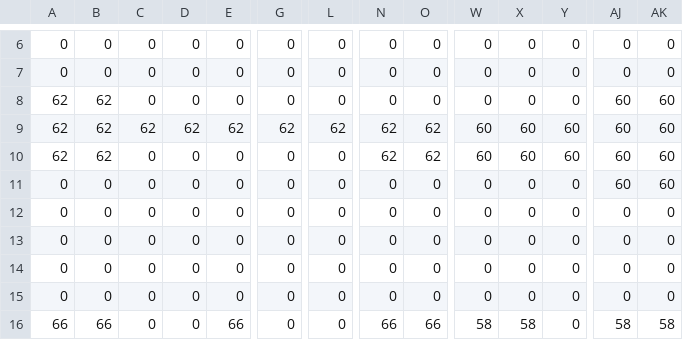
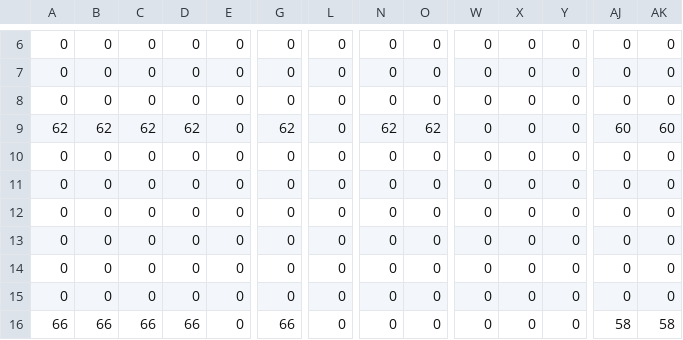
Before and after one commit to manuelbarbas/primodium, a CSV file: packages/contracts/terrain.csv, drawn as a sheet; only a part is shown, gaps mark what is left out; removed rows and columns are numbered as before the commit, all else as after; rows hold the shown columns only; the diff covers the shown part only; the diff names each change by its address in the sheet, - before the commit and + after, or states it on an @@ line.

Commit message:
feat: main base design data set, new resources setup, lithiumoxide renamed to pv cell, updated terrain and generated contract based on new terrain

```diff
--- a/packages/contracts/terrain.csv
+++ b/packages/contracts/terrain.csv
-A8: 62
+A8: 0
-B8: 62
+B8: 0
-AJ8: 60
+AJ8: 0
-AK8: 60
+AK8: 0
-E9: 62
+E9: 0
-L9: 62
+L9: 0
-W9: 60
+W9: 0
-X9: 60
+X9: 0
-Y9: 60
+Y9: 0
-row 10: 62 | 62 | 0 | 0 | 0 | 0 | 0 | 62 | 62 | 60 | 60 | 60 | 60 | 60
-AJ10: 60
+AJ10: 0
-AK10: 60
+AK10: 0
+row 15: 0 | 0 | 0 | 0 | 0 | 0 | 0 | 0 | 0 | 0 | 0 | 0 | 0 | 0
-C16: 0
+C16: 66
-D16: 0
+D16: 66
-E16: 66
+E16: 0
-G16: 0
+G16: 66
-N16: 66
+N16: 0
-O16: 66
+O16: 0
-W16: 58
+W16: 0
-X16: 58
+X16: 0
```
Also changed, not shown: 43 edited cells elsewhere in this file, 10 other files.
